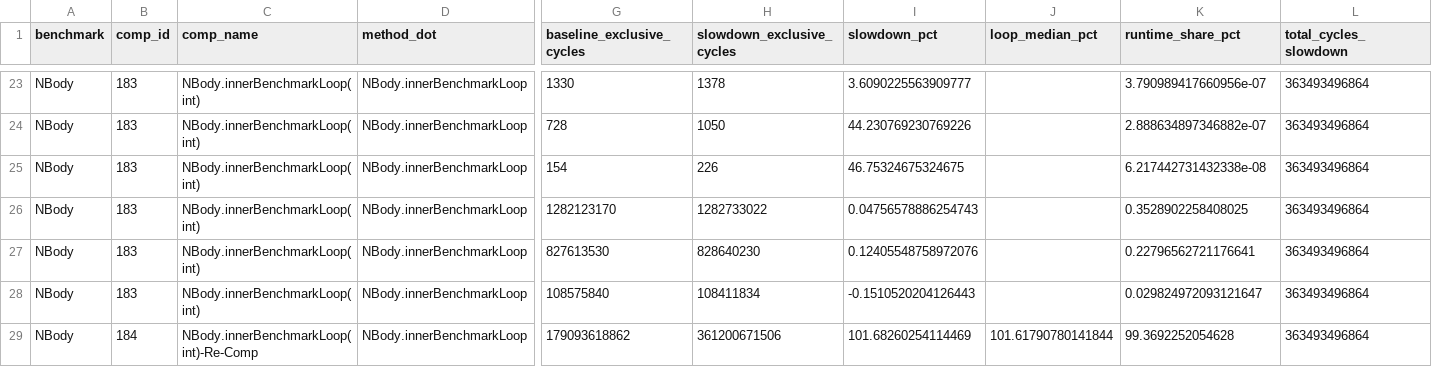
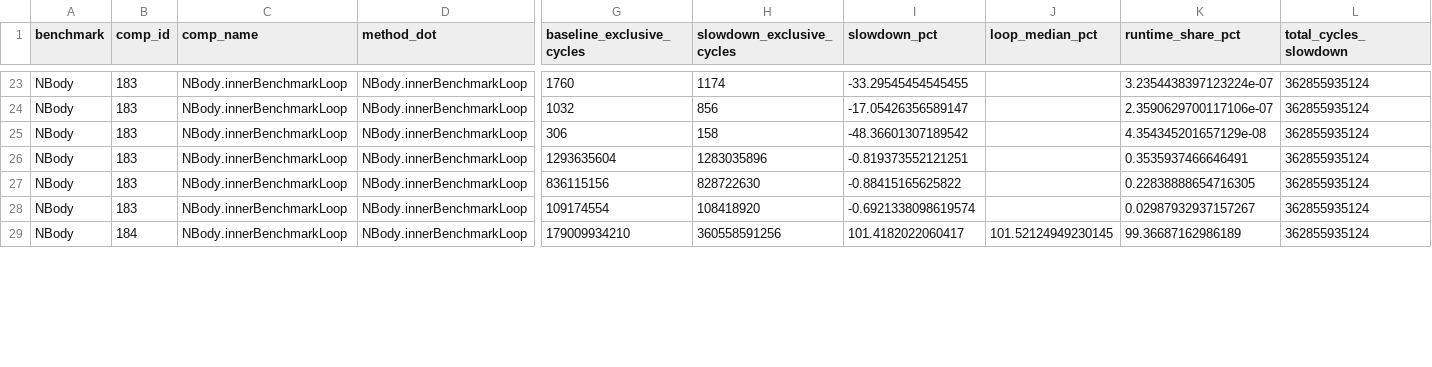
Before and after one commit to HumphreyHCB/BuboExperiments, a CSV file: LoopProfiling/TestBuboRunToPlot/plots/NBody_bubo_loops.csv, drawn as a sheet; only a part is shown, gaps mark what is left out; the diff covers the shown part only; the diff names each change by its address in the sheet, - before the commit and + after, or states it on an @@ line.

```diff
--- a/LoopProfiling/TestBuboRunToPlot/plots/NBody_bubo_loops.csv
+++ b/LoopProfiling/TestBuboRunToPlot/plots/NBody_bubo_loops.csv
-C23:C28 (comp_name): NBody.innerBenchmarkLoop(int)
+C23:C28 (comp_name): NBody.innerBenchmarkLoop
-G23 (baseline_exclusive_cycles): 1330
+G23 (baseline_exclusive_cycles): 1760
-H23 (slowdown_exclusive_cycles): 1378
+H23 (slowdown_exclusive_cycles): 1174
-I23 (slowdown_pct): 3.6090225563909777
+I23 (slowdown_pct): -33.29545454545455
-K23 (runtime_share_pct): 3.790989417660956e-07
+K23 (runtime_share_pct): 3.2354438397123224e-07
-L23:L29 (total_cycles_slowdown): 363493496864
+L23:L29 (total_cycles_slowdown): 362855935124
-G24 (baseline_exclusive_cycles): 728
+G24 (baseline_exclusive_cycles): 1032
-H24 (slowdown_exclusive_cycles): 1050
+H24 (slowdown_exclusive_cycles): 856
-I24 (slowdown_pct): 44.230769230769226
+I24 (slowdown_pct): -17.05426356589147
-K24 (runtime_share_pct): 2.888634897346882e-07
+K24 (runtime_share_pct): 2.3590629700117106e-07
-G25 (baseline_exclusive_cycles): 154
+G25 (baseline_exclusive_cycles): 306
-H25 (slowdown_exclusive_cycles): 226
+H25 (slowdown_exclusive_cycles): 158
-I25 (slowdown_pct): 46.75324675324675
+I25 (slowdown_pct): -48.36601307189542
-K25 (runtime_share_pct): 6.217442731432338e-08
+K25 (runtime_share_pct): 4.354345201657129e-08
-G26 (baseline_exclusive_cycles): 1282123170
+G26 (baseline_exclusive_cycles): 1293635604
-H26 (slowdown_exclusive_cycles): 1282733022
+H26 (slowdown_exclusive_cycles): 1283035896
-I26 (slowdown_pct): 0.04756578886254743
+I26 (slowdown_pct): -0.819373552121251
-K26 (runtime_share_pct): 0.3528902258408025
+K26 (runtime_share_pct): 0.3535937466646491
-G27 (baseline_exclusive_cycles): 827613530
+G27 (baseline_exclusive_cycles): 836115156
-H27 (slowdown_exclusive_cycles): 828640230
+H27 (slowdown_exclusive_cycles): 828722630
-I27 (slowdown_pct): 0.12405548758972076
+I27 (slowdown_pct): -0.88415165625822
-K27 (runtime_share_pct): 0.22796562721176641
+K27 (runtime_share_pct): 0.22838888654716305
-G28 (baseline_exclusive_cycles): 108575840
+G28 (baseline_exclusive_cycles): 109174554
-H28 (slowdown_exclusive_cycles): 108411834
+H28 (slowdown_exclusive_cycles): 108418920
-I28 (slowdown_pct): -0.1510520204126443
+I28 (slowdown_pct): -0.6921338098619574
-K28 (runtime_share_pct): 0.029824972093121647
+K28 (runtime_share_pct): 0.02987932937157267
-C29 (comp_name): NBody.innerBenchmarkLoop(int)-Re-Comp
+C29 (comp_name): NBody.innerBenchmarkLoop
-G29 (baseline_exclusive_cycles): 179093618862
+G29 (baseline_exclusive_cycles): 179009934210
-H29 (slowdown_exclusive_cycles): 361200671506
+H29 (slowdown_exclusive_cycles): 360558591256
-I29 (slowdown_pct): 101.68260254114469
+I29 (slowdown_pct): 101.4182022060417
-J29 (loop_median_pct): 101.61790780141844
+J29 (loop_median_pct): 101.52124949230145
-K29 (runtime_share_pct): 99.3692252054628
+K29 (runtime_share_pct): 99.36687162986189
```
Also changed, not shown: 132 edited cells elsewhere in this file, LoopProfiling/TestBuboRunToPlot/plots/LoopBenchmarks_bubo_loops.csv, LoopProfiling/TestBuboRunToPlot/processed/AWFY/Bounce/WithProbe/cfg/loops.csv, 39 other files.
